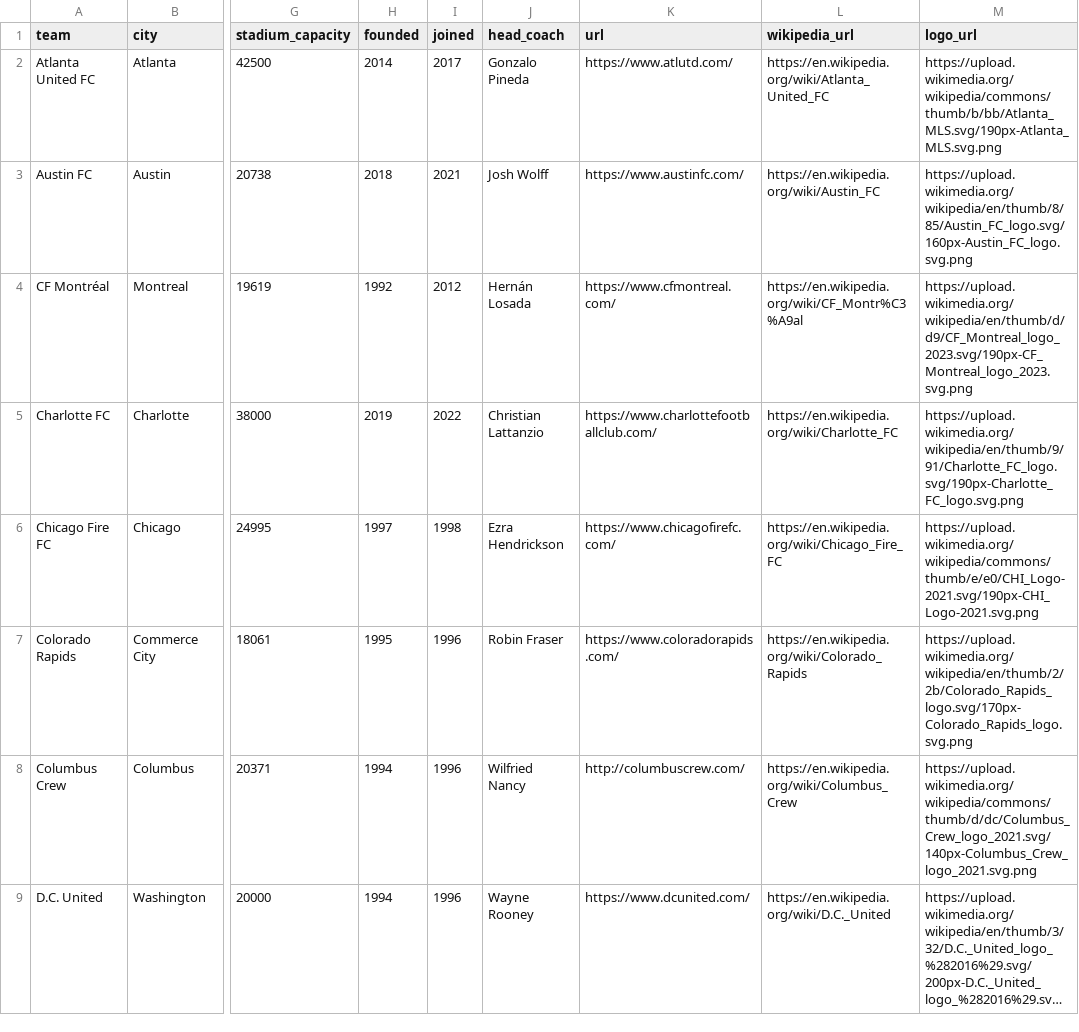
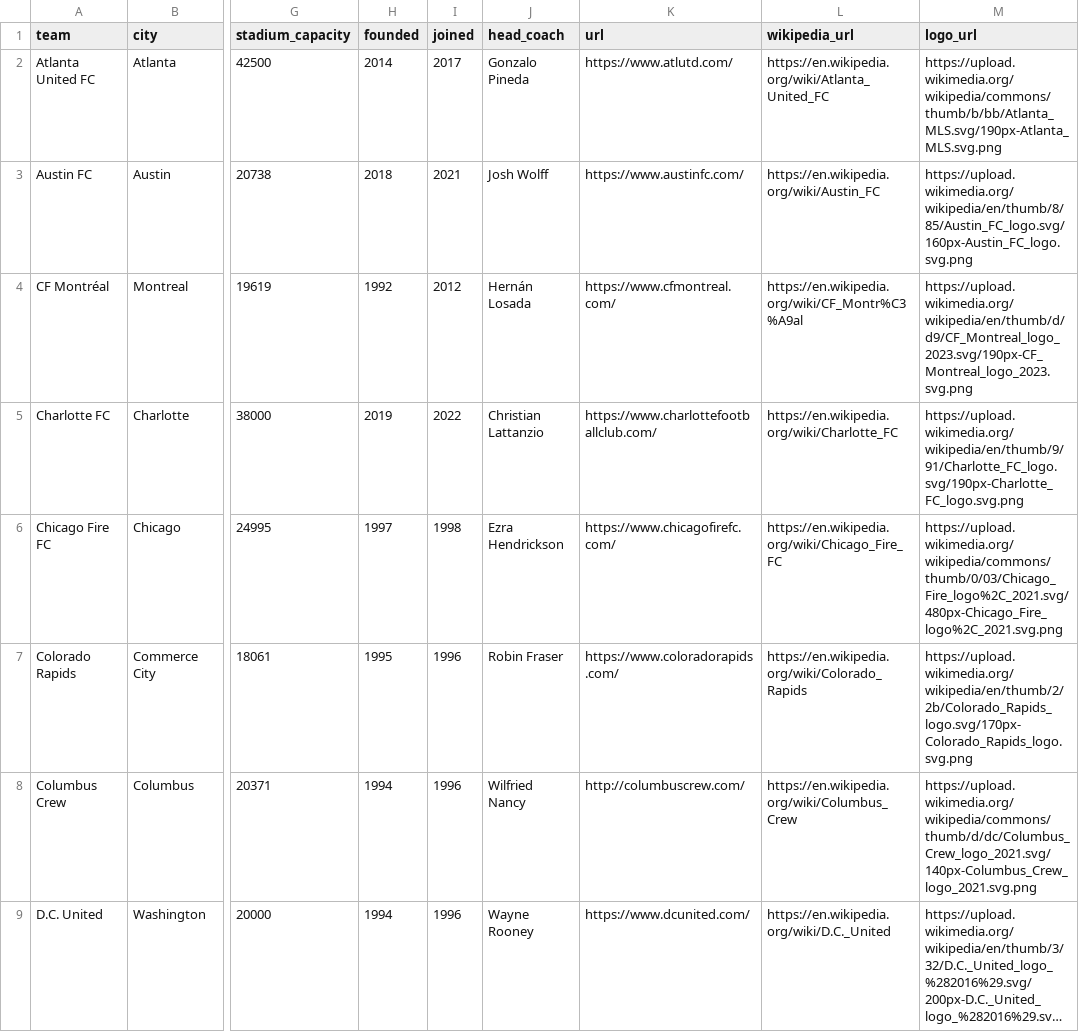
Before and after one commit to gavinr/usa-soccer, a CSV file: mls.csv, drawn as a sheet; only a part is shown, gaps mark what is left out; long unchanged cells end in …; the diff names each change by its address in the sheet, - before the commit and + after, or states it on an @@ line.

Commit message:
fix logo

```diff
--- a/mls.csv
+++ b/mls.csv
-M6 (logo_url): https://upload.wikimedia.org/wikipedia/commons/thumb/e/e0/CHI_Logo-2021.svg/190px-CHI_Logo-2021.svg.png
+M6 (logo_url): https://upload.wikimedia.org/wikipedia/commons/thumb/0/03/Chicago_Fire_logo%2C_2021.svg/480px-Chicago_Fire_logo%2C_2021.svg.png
```
